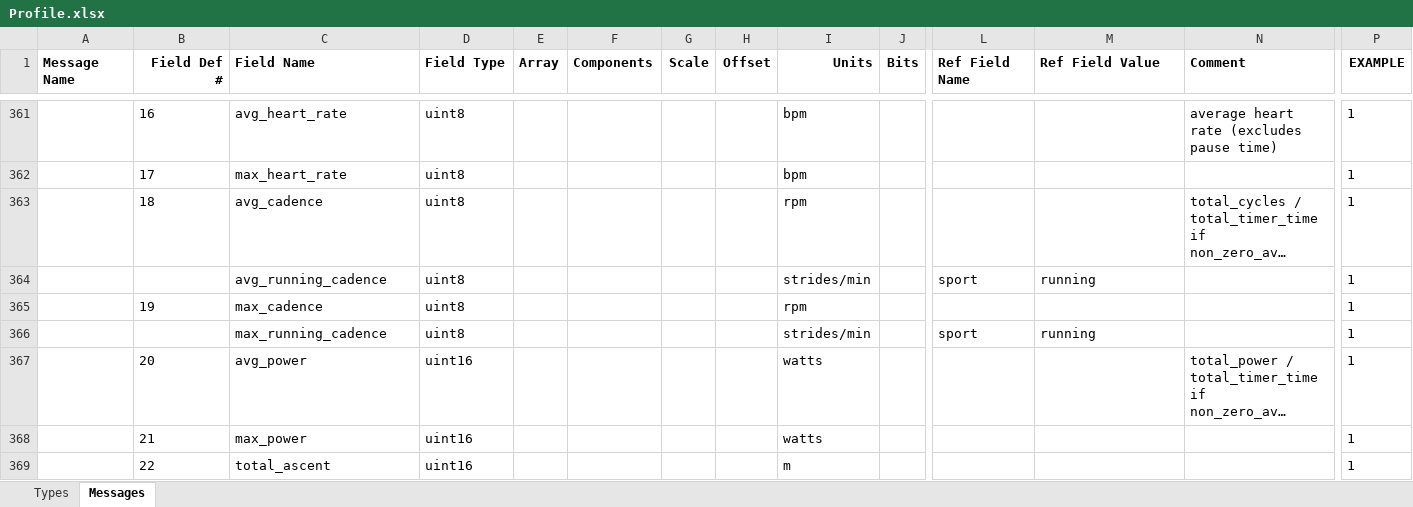
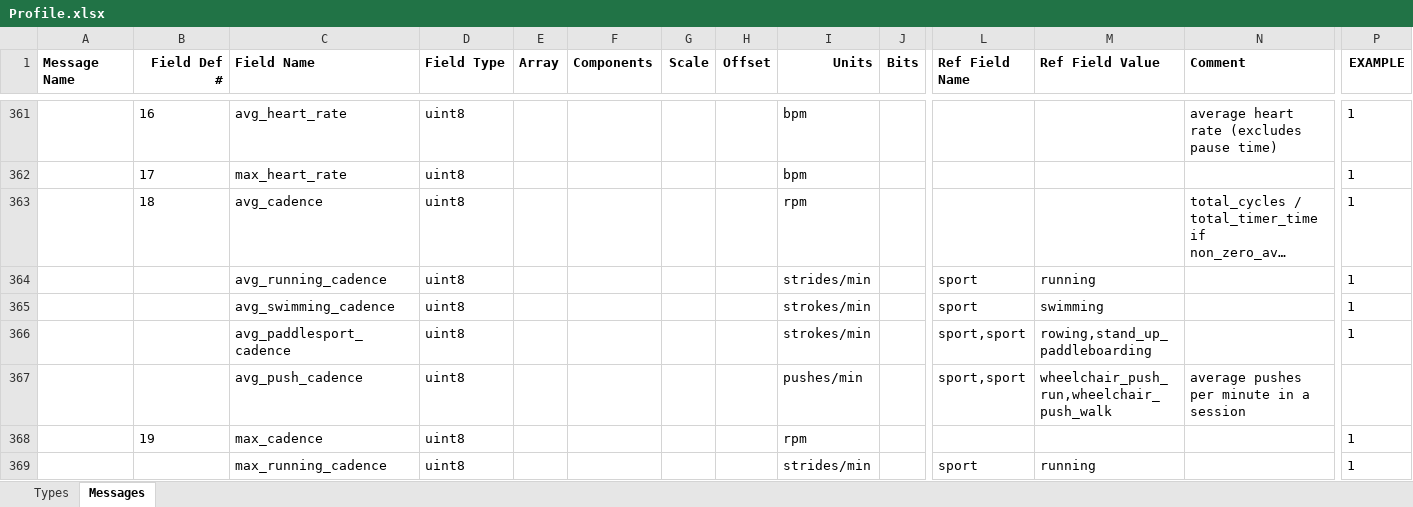
Before and after one commit to muktihari/rustyfit, an Excel workbook: fitgen/Profile.xlsx, sheet Messages, drawn as a sheet; only a part is shown, gaps mark what is left out; the shorter side is filled out with more unchanged rows; long unchanged cells end in …; values as stored, in another font and other column widths than the file's, no borders; rows hold the shown columns only; the diff covers the shown part only; the diff names each change by its address in the sheet, - before the commit and + after, or states it on an @@ line.

```diff
--- a/fitgen/Profile.xlsx (sheet Messages)
+++ b/fitgen/Profile.xlsx (sheet Messages)
+row 365:  |  | avg_swimming_cadence | uint8 |  |  |  |  | strokes/min |  | sport | swimming |  | 1
+row 366:  |  | avg_paddlesport_cadence | uint8 |  |  |  |  | strokes/min |  | sport,sport | rowing,stand_up_paddleboarding |  | 1
+row 367:  |  | avg_push_cadence | uint8 |  |  |  |  | pushes/min |  | sport,sport | wheelchair_push_run,wheelchair_push_walk | average pushes per minute in a session
```
Also changed, not shown: 220 added rows elsewhere in this sheet, sheet Types, 33 other files.
